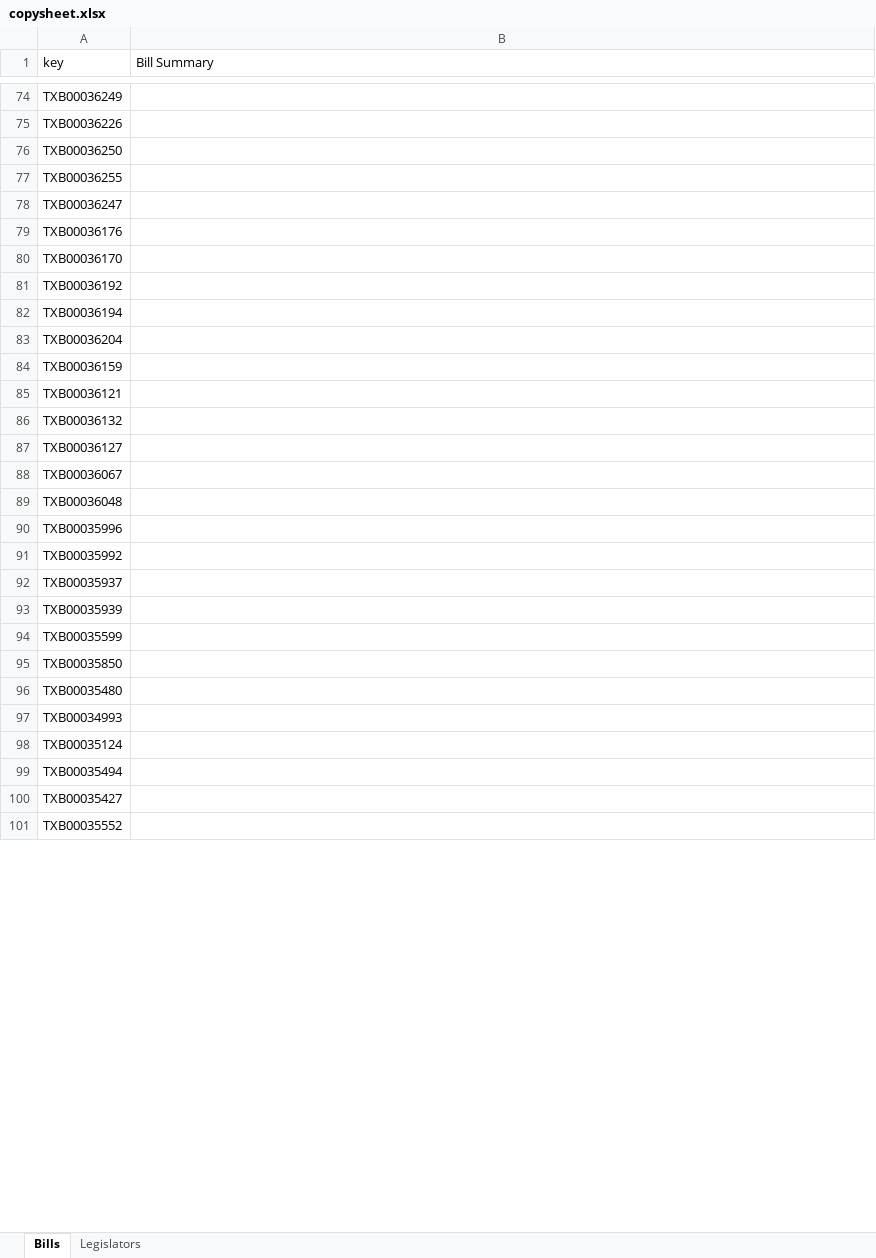
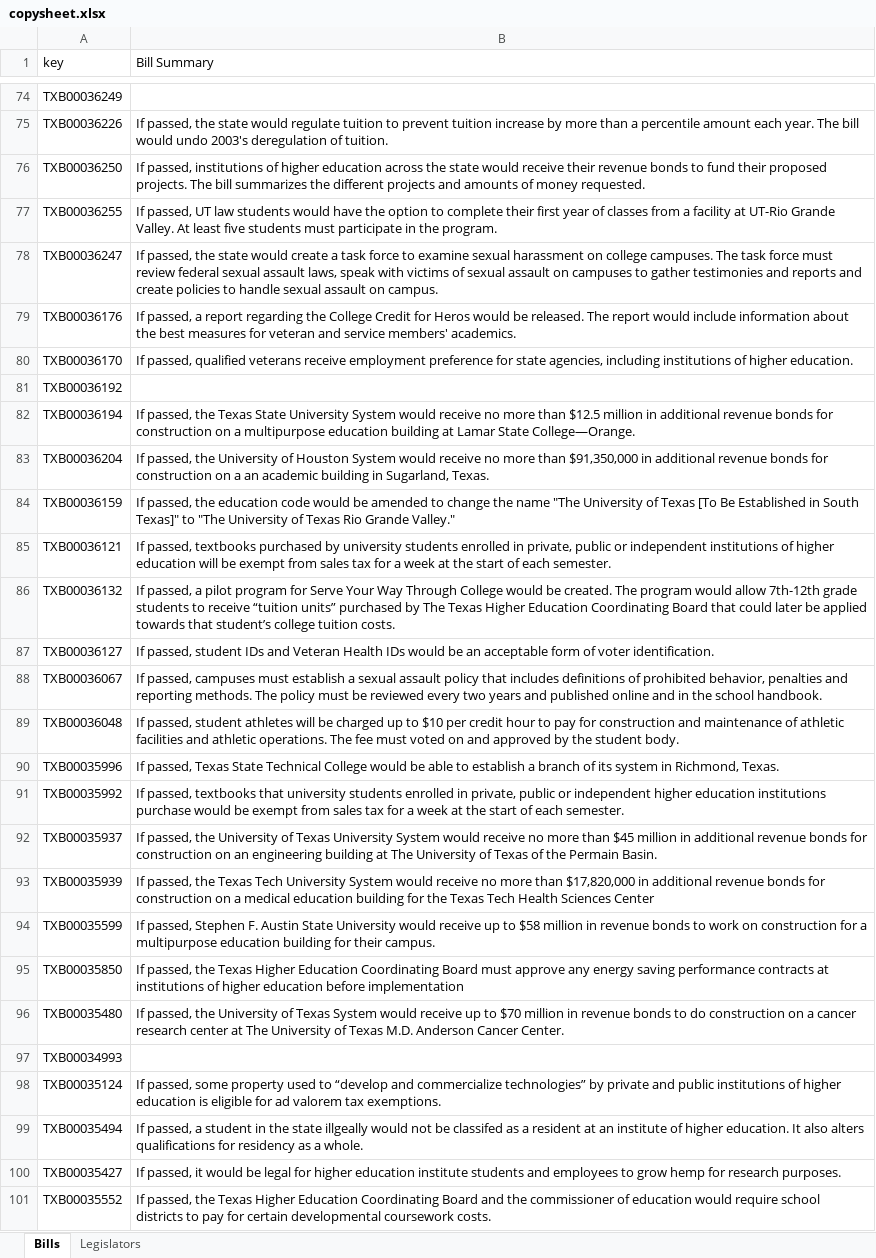
Before and after one commit to CuriousG102/Higher-Education-Interactive, an Excel workbook: backend/copysheet.xlsx, sheet Bills, drawn as a sheet; only a part is shown, gaps mark what is left out; values as stored, in another font and other column widths than the file's, no cell formats; charts and pictures not drawn; the diff covers the shown part only; the diff names each change by its address in the sheet, - before the commit and + after, or states it on an @@ line.

```diff
--- a/backend/copysheet.xlsx (sheet Bills)
+++ b/backend/copysheet.xlsx (sheet Bills)
-B75 (Bill Summary): (empty)
+B75 (Bill Summary): If passed, the state would regulate tuition to prevent tuition increase by more than a percentile amount each year. The bill would undo 2003's deregulation of tuition.
-B76 (Bill Summary): (empty)
+B76 (Bill Summary): If passed, institutions of higher education across the state would receive their revenue bonds to fund their proposed projects. The bill summarizes the different projects and amounts of money requested.
-B77 (Bill Summary): (empty)
+B77 (Bill Summary): If passed, UT law students would have the option to complete their first year of classes from a facility at UT-Rio Grande Valley. At least five students must participate in the program.
-B78 (Bill Summary): (empty)
+B78 (Bill Summary): If passed, the state would create a task force to examine sexual harassment on college campuses. The task force must review federal sexual assault laws, speak with victims of sexual assault on campuses to gather testimonies and reports and create policies to handle sexual assault on campus.
-B79 (Bill Summary): (empty)
+B79 (Bill Summary): If passed, a report regarding the College Credit for Heros would be released. The report would include information about the best measures for veteran and service members' academics.
-B80 (Bill Summary): (empty)
+B80 (Bill Summary): If passed, qualified veterans receive employment preference for state agencies, including institutions of higher education.
-B82 (Bill Summary): (empty)
+B82 (Bill Summary): If passed, the Texas State University System would receive no more than $12.5 million in additional revenue bonds for construction on a multipurpose education building at Lamar State College—Orange.
-B83 (Bill Summary): (empty)
+B83 (Bill Summary): If passed, the University of Houston System would receive no more than $91,350,000 in additional revenue bonds for construction on a an academic building in Sugarland, Texas.
-B84 (Bill Summary): (empty)
+B84 (Bill Summary): If passed, the education code would be amended to change the name "The University of Texas [To Be Established in South Texas]" to "The University of Texas Rio Grande Valley."
-B85 (Bill Summary): (empty)
+B85 (Bill Summary): If passed, textbooks purchased by university students enrolled in private, public or independent institutions of higher education will be exempt from sales tax for a week at the start of each semester.
-B86 (Bill Summary): (empty)
+B86 (Bill Summary): If passed, a pilot program for Serve Your Way Through College would be created. The program would allow 7th-12th grade students to receive “tuition units” purchased by The Texas Higher Education Coordinating Board that could later be applied towards that student’s college tuition costs.
-B87 (Bill Summary): (empty)
+B87 (Bill Summary): If passed, student IDs and Veteran Health IDs would be an acceptable form of voter identification.
-B88 (Bill Summary): (empty)
+B88 (Bill Summary): If passed, campuses must establish a sexual assault policy that includes definitions of prohibited behavior, penalties and reporting methods. The policy must be reviewed every two years and published online and in the school handbook.
-B89 (Bill Summary): (empty)
+B89 (Bill Summary): If passed, student athletes will be charged up to $10 per credit hour to pay for construction and maintenance of athletic facilities and athletic operations. The fee must voted on and approved by the student body.
-B90 (Bill Summary): (empty)
+B90 (Bill Summary): If passed, Texas State Technical College would be able to establish a branch of its system in Richmond, Texas.
-B91 (Bill Summary): (empty)
+B91 (Bill Summary): If passed, textbooks that university students enrolled in private, public or independent higher education institutions purchase would be exempt from sales tax for a week at the start of each semester.
-B92 (Bill Summary): (empty)
+B92 (Bill Summary): If passed, the University of Texas University System would receive no more than $45 million in additional revenue bonds for construction on an engineering building at The University of Texas of the Permain Basin.
-B93 (Bill Summary): (empty)
+B93 (Bill Summary): If passed, the Texas Tech University System would receive no more than $17,820,000 in additional revenue bonds for construction on a medical education building for the Texas Tech Health Sciences Center
-B94 (Bill Summary): (empty)
+B94 (Bill Summary): If passed, Stephen F. Austin State University would receive up to $58 million in revenue bonds to work on construction for a multipurpose education building for their campus.
-B95 (Bill Summary): (empty)
+B95 (Bill Summary): If passed, the Texas Higher Education Coordinating Board must approve any energy saving performance contracts at institutions of higher education before implementation
-B96 (Bill Summary): (empty)
+B96 (Bill Summary): If passed, the University of Texas System would receive up to $70 million in revenue bonds to do construction on a cancer research center at The University of Texas M.D. Anderson Cancer Center.
-B98 (Bill Summary): (empty)
+B98 (Bill Summary): If passed, some property used to “develop and commercialize technologies” by private and public institutions of higher education is eligible for ad valorem tax exemptions.
-B99 (Bill Summary): (empty)
+B99 (Bill Summary): If passed, a student in the state illgeally would not be classifed as a resident at an institute of higher education. It also alters qualifications for residency as a whole.
-B100 (Bill Summary): (empty)
+B100 (Bill Summary): If passed, it would be legal for higher education institute students and employees to grow hemp for research purposes.
-B101 (Bill Summary): (empty)
+B101 (Bill Summary): If passed, the Texas Higher Education Coordinating Board and the commissioner of education would require school districts to pay for certain developmental coursework costs.
```
Also changed, not shown: 53 added rows, 13 removed rows and 84 edited cells elsewhere in this sheet, cell formats, charts or pictures, 4 other files.
